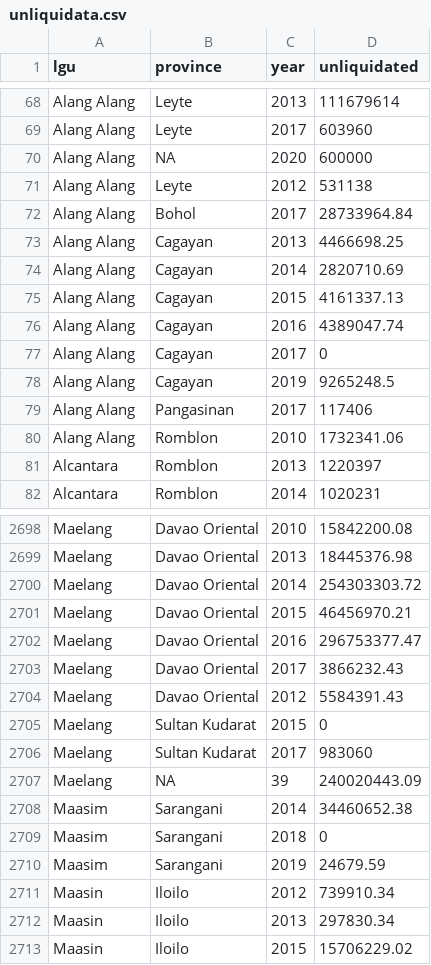
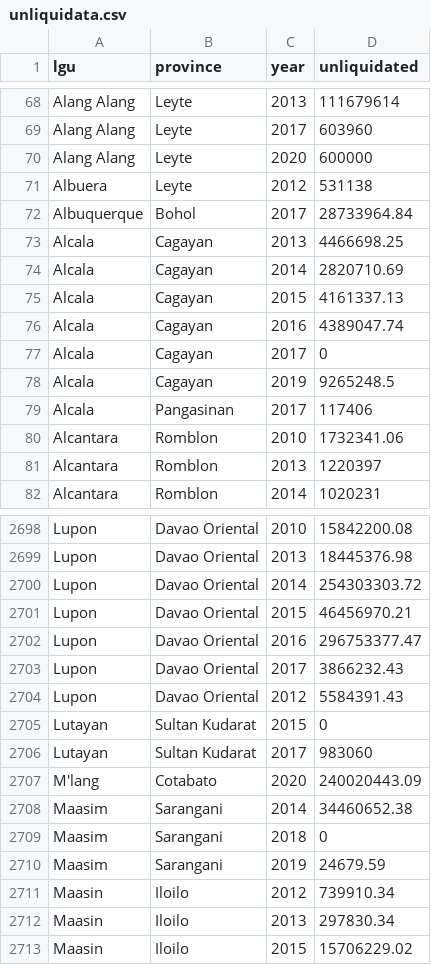
Before and after one commit to jerikdcruz/OpenAudit, a CSV file: unliquidata.csv, drawn as a sheet; only a part is shown, gaps mark what is left out; the diff covers the shown part only.

```diff
--- a/unliquidata.csv
+++ b/unliquidata.csv
@@ -69,13 +69,13 @@
 "Alang Alang","Leyte",2017,603960
-"Alang Alang",NA,2020,600000
-"Alang Alang","Leyte",2012,531138
-"Alang Alang","Bohol",2017,28733964.84
-"Alang Alang","Cagayan",2013,4466698.25
-"Alang Alang","Cagayan",2014,2820710.69
-"Alang Alang","Cagayan",2015,4161337.13
-"Alang Alang","Cagayan",2016,4389047.74
-"Alang Alang","Cagayan",2017,0
-"Alang Alang","Cagayan",2019,9265248.5
-"Alang Alang","Pangasinan",2017,117406
-"Alang Alang","Romblon",2010,1732341.06
+"Alang Alang","Leyte",2020,600000
+"Albuera","Leyte",2012,531138
+"Albuquerque","Bohol",2017,28733964.84
+"Alcala","Cagayan",2013,4466698.25
+"Alcala","Cagayan",2014,2820710.69
+"Alcala","Cagayan",2015,4161337.13
+"Alcala","Cagayan",2016,4389047.74
+"Alcala","Cagayan",2017,0
+"Alcala","Cagayan",2019,9265248.5
+"Alcala","Pangasinan",2017,117406
+"Alcantara","Romblon",2010,1732341.06
 "Alcantara","Romblon",2013,1220397
@@ -2698,11 +2698,11 @@
-"Maelang","Davao Oriental",2010,15842200.08
-"Maelang","Davao Oriental",2013,18445376.98
-"Maelang","Davao Oriental",2014,254303303.72
-"Maelang","Davao Oriental",2015,46456970.21
-"Maelang","Davao Oriental",2016,296753377.47
-"Maelang","Davao Oriental",2017,3866232.43
-"Maelang","Davao Oriental",2012,5584391.43
-"Maelang","Sultan Kudarat",2015,0
-"Maelang","Sultan Kudarat",2017,983060
-"Maelang",NA,39,240020443.09
+"Lupon","Davao Oriental",2010,15842200.08
+"Lupon","Davao Oriental",2013,18445376.98
+"Lupon","Davao Oriental",2014,254303303.72
+"Lupon","Davao Oriental",2015,46456970.21
+"Lupon","Davao Oriental",2016,296753377.47
+"Lupon","Davao Oriental",2017,3866232.43
+"Lupon","Davao Oriental",2012,5584391.43
+"Lutayan","Sultan Kudarat",2015,0
+"Lutayan","Sultan Kudarat",2017,983060
+"M'lang","Cotabato",2020,240020443.09
 "Maasim","Sarangani",2014,34460652.38
```
Also changed, not shown: 3 removed rows and 135 edited cells elsewhere in this file, 1 other file.
